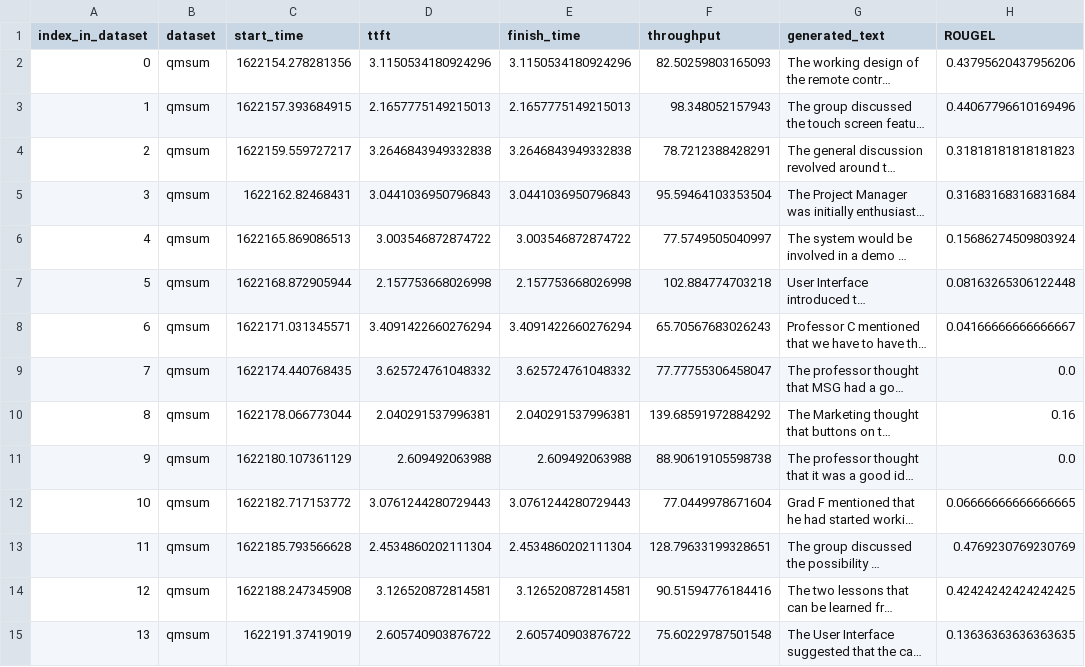
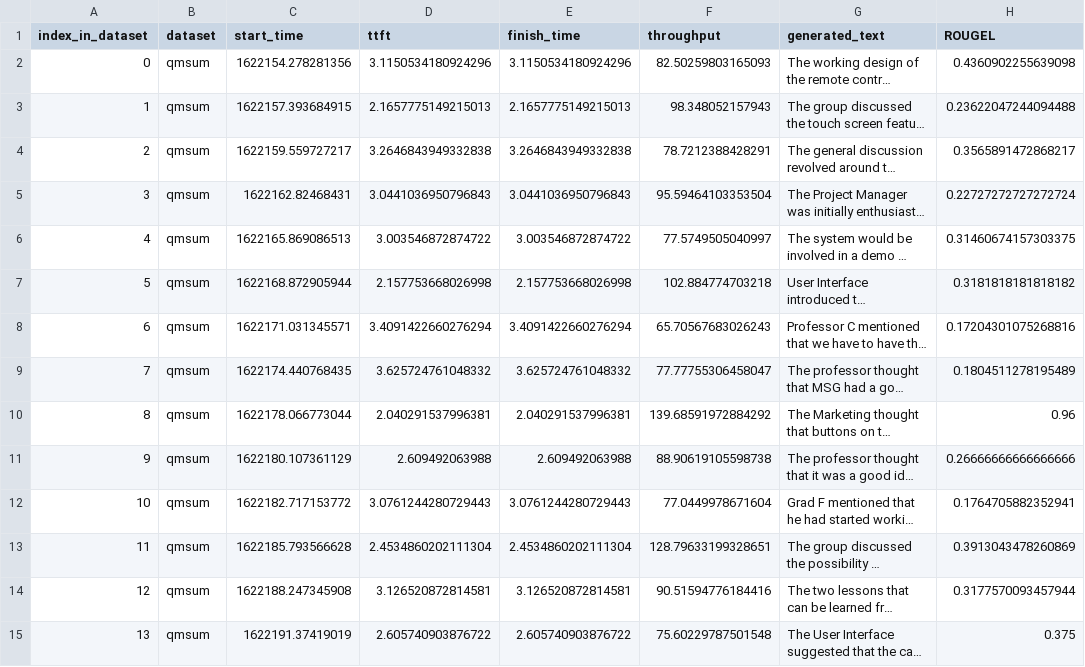
Before and after one commit to Shaoting-Feng/press, a CSV file: qmsum/results_rate_02_processed.csv, drawn as a sheet; only a part is shown; long unchanged cells end in …; the diff covers the shown part only; the diff names each change by its address in the sheet, - before the commit and + after, or states it on an @@ line.

```diff
--- a/qmsum/results_rate_02_processed.csv
+++ b/qmsum/results_rate_02_processed.csv
-H2 (ROUGEL): 0.43795620437956206
+H2 (ROUGEL): 0.4360902255639098
-H3 (ROUGEL): 0.44067796610169496
+H3 (ROUGEL): 0.23622047244094488
-H4 (ROUGEL): 0.31818181818181823
+H4 (ROUGEL): 0.3565891472868217
-H5 (ROUGEL): 0.31683168316831684
+H5 (ROUGEL): 0.22727272727272724
-H6 (ROUGEL): 0.15686274509803924
+H6 (ROUGEL): 0.31460674157303375
-H7 (ROUGEL): 0.08163265306122448
+H7 (ROUGEL): 0.3181818181818182
-H8 (ROUGEL): 0.04166666666666667
+H8 (ROUGEL): 0.17204301075268816
-H9 (ROUGEL): 0.0
+H9 (ROUGEL): 0.1804511278195489
-H10 (ROUGEL): 0.16
+H10 (ROUGEL): 0.96
-H11 (ROUGEL): 0.0
+H11 (ROUGEL): 0.26666666666666666
-H12 (ROUGEL): 0.06666666666666665
+H12 (ROUGEL): 0.1764705882352941
-H13 (ROUGEL): 0.4769230769230769
+H13 (ROUGEL): 0.3913043478260869
-H14 (ROUGEL): 0.42424242424242425
+H14 (ROUGEL): 0.3177570093457944
-H15 (ROUGEL): 0.13636363636363635
+H15 (ROUGEL): 0.375
```
Also changed, not shown: 185 edited cells elsewhere in this file, qmsum/results_rate_03_processed.csv, 9 other files.
